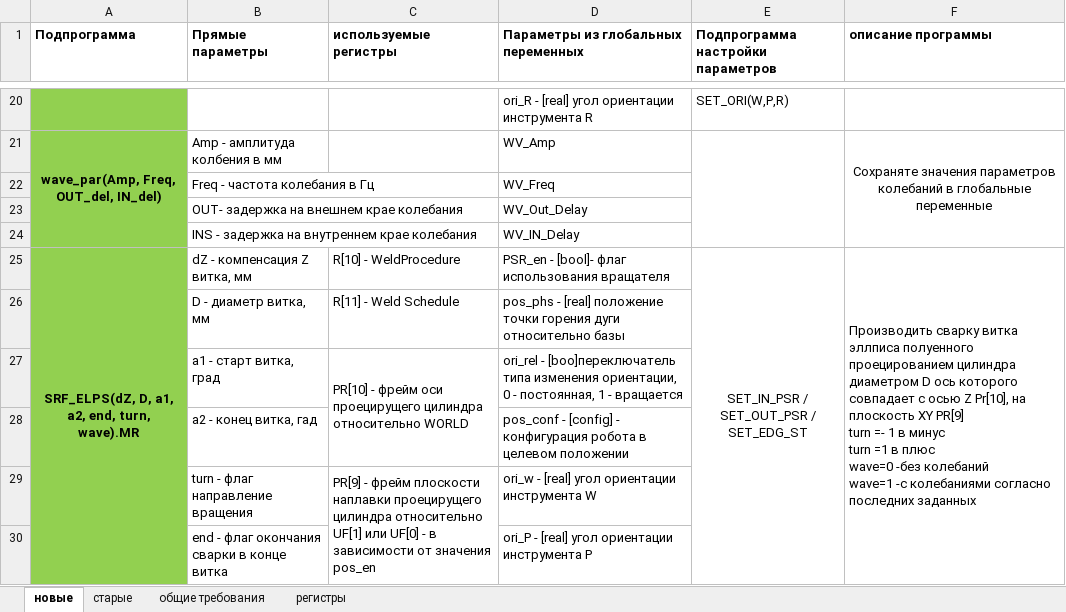
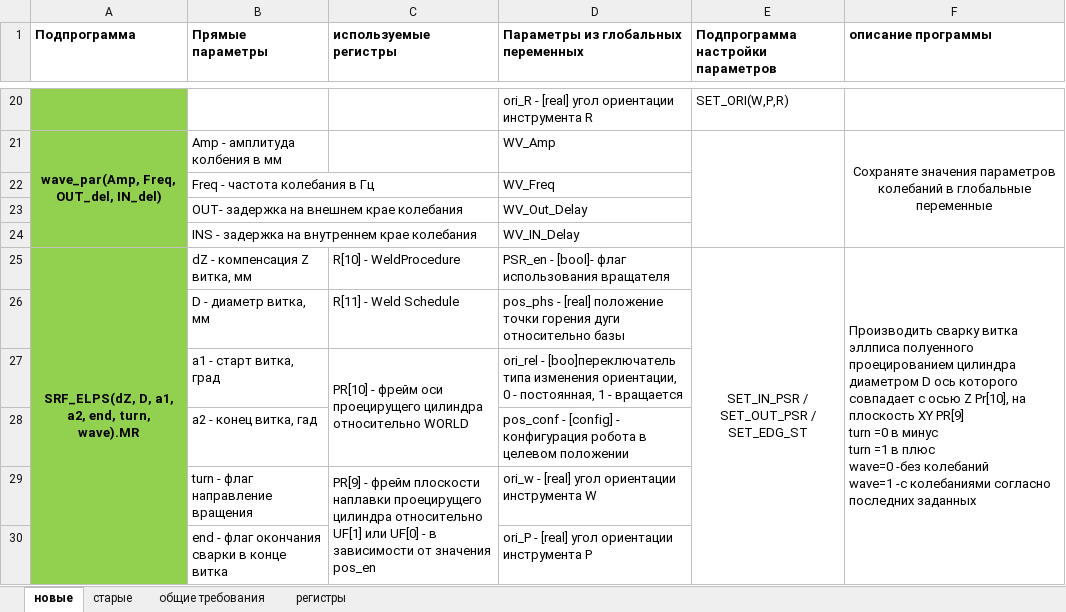
Before and after one commit to Nikolay-Varennikov/karel_matrix, an Excel workbook: description.xlsx, sheet новые, drawn as a sheet; only a part is shown, gaps mark what is left out; values as stored, in another font and other column widths than the file's, no borders; ↵ is a line break in a cell; the diff covers the shown part only; the diff names each change by its address in the sheet, - before the commit and + after, or states it on an @@ line.

Commit message:
add description

```diff
--- a/description.xlsx (sheet новые)
+++ b/description.xlsx (sheet новые)
-F25 (описание программы): …PR[9] ↵ turn =- 1 в минус…
+F25 (описание программы): …PR[9] ↵ turn =0 в минус…
```
Also changed, not shown: 1 added row, 1 removed row, 15 moved rows and cell formats elsewhere in this sheet.
